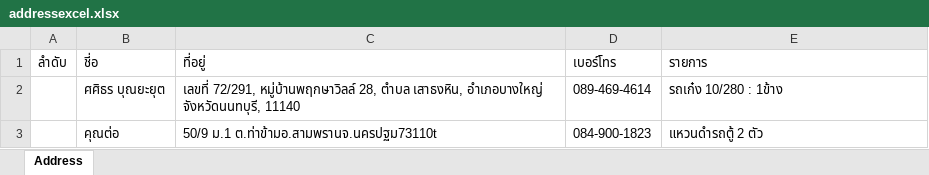
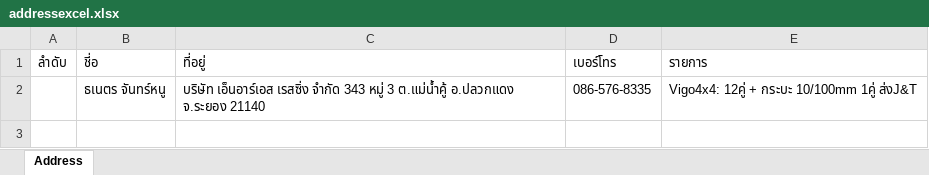
Before and after one commit to Itsarapa/ProlinkSticker, an Excel workbook: addressexcel.xlsx, sheet Address, drawn as a sheet; values as stored, in another font and other column widths than the file's, no borders; removed rows and columns are numbered as before the commit, all else as after; the diff names each change by its address in the sheet, - before the commit and + after, or states it on an @@ line.

Commit message:
Update addressexcel.xlsx

```diff
--- a/addressexcel.xlsx (sheet Address)
+++ b/addressexcel.xlsx (sheet Address)
-row 2:  | ศศิธร บุณยะยุต | เลขที่ 72/291, หมู่บ้านพฤกษาวิลล์ 28, ตำบล เสาธงหิน, อำเภอบางใหญ่ จังหวัดนนทบุรี, 11140 | 089-469-4614 | รถเก๋ง 10/280 : 1ข้าง
-row 3:  | คุณต่อ | 50/9 ม.1 ต.ท่าข้ามอ.สามพรานจ.นครปฐม73110t | 084-900-1823 | แหวนดำรถตู้ 2 ตัว
+row 2:  | ธเนตร จันทร์หนู | บริษัท เอ็นอาร์เอส เรสซิ่ง จำกัด 343 หมู่ 3 ต.แม่น้ำคู้ อ.ปลวกแดง จ.ระยอง 21140 | 086-576-8335 | Vigo4x4: 12คู่ + กระบะ 10/100mm 1คู่ ส่งJ&T
```
